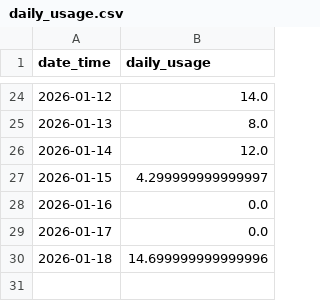
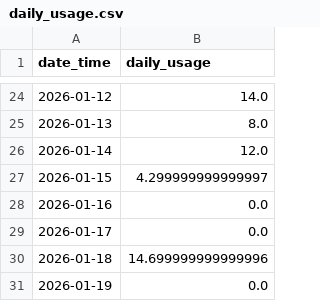
Before and after one commit to zhao654620946/power-monitor, a CSV file: daily_usage.csv, drawn as a sheet; only a part is shown, gaps mark what is left out; the diff names each change by its address in the sheet, - before the commit and + after, or states it on an @@ line.

Commit message:
update power data, charts and daily usage table

```diff
--- a/daily_usage.csv
+++ b/daily_usage.csv
+row 31: 2026-01-19 | 0.0
```
Also changed, not shown: 6 other files.
